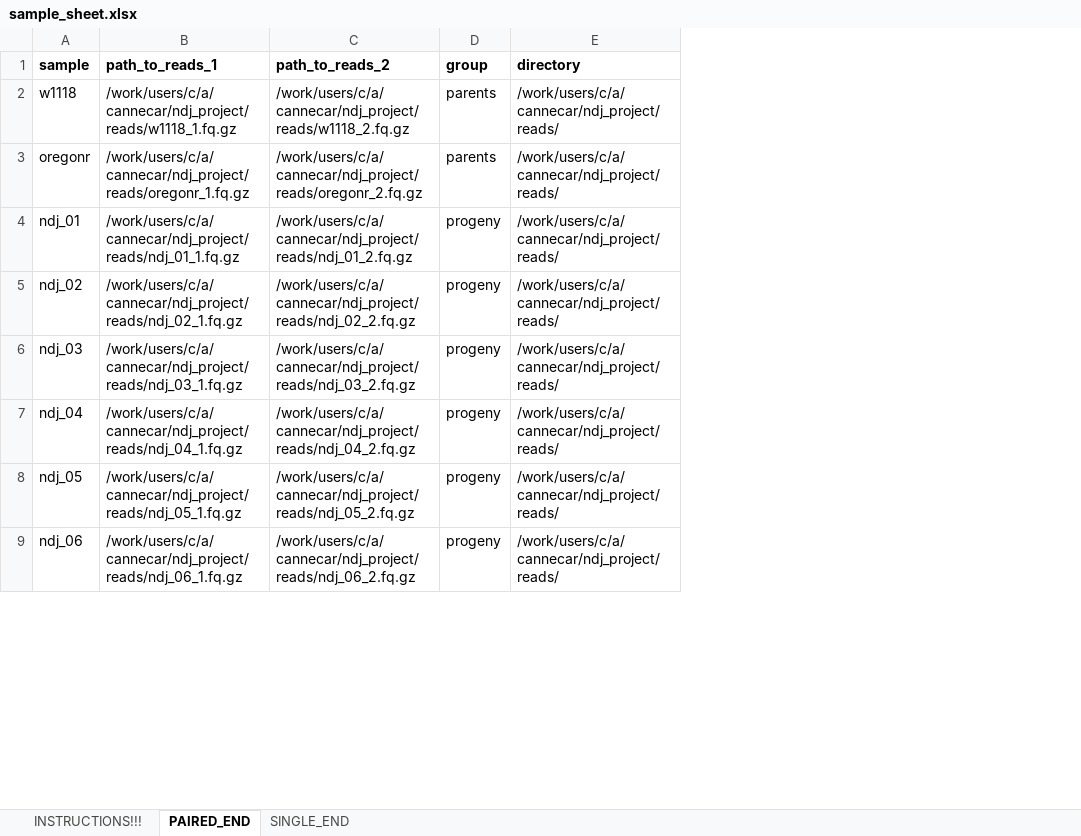
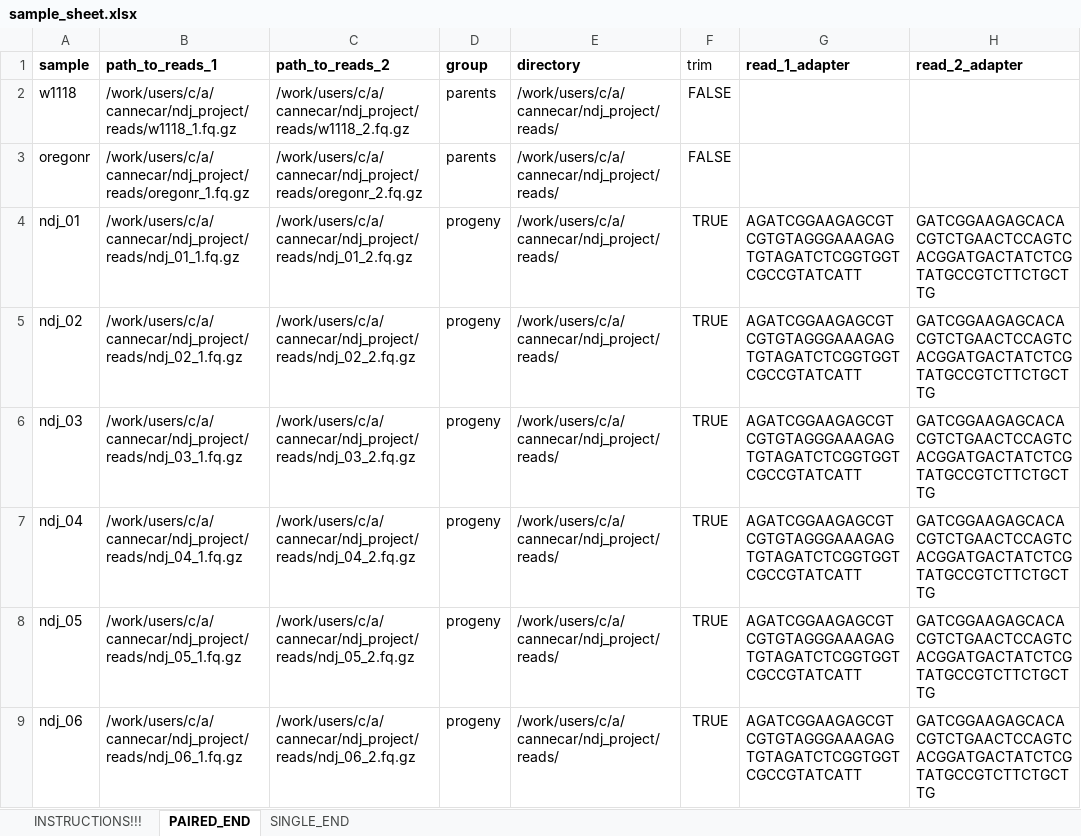
Before and after one commit to caturcotte/seq_pipeline, an Excel workbook: sample_sheet.xlsx, sheet PAIRED_END, drawn as a sheet; only a part is shown; values as stored, in another font and other column widths than the file's, no borders; the diff names each change by its address in the sheet, - before the commit and + after, or states it on an @@ line.

```diff
--- a/sample_sheet.xlsx (sheet PAIRED_END)
+++ b/sample_sheet.xlsx (sheet PAIRED_END)
+column F (trim), rows 2-9: FALSE | FALSE | TRUE | TRUE | TRUE | TRUE | TRUE | TRUE
+column G (read_1_adapter), rows 4-9: all AGATCGGAAGAGCGTCGTGTAGGGAAAGAGTGTAGATCTCGGTGGTCGCCGTATCATT
+column H (read_2_adapter), rows 4-9: all GATCGGAAGAGCACACGTCTGAACTCCAGTCACGGATGACTATCTCGTATGCCGTCTTCTGCTTG
```
Also changed, not shown: 15 other files.
